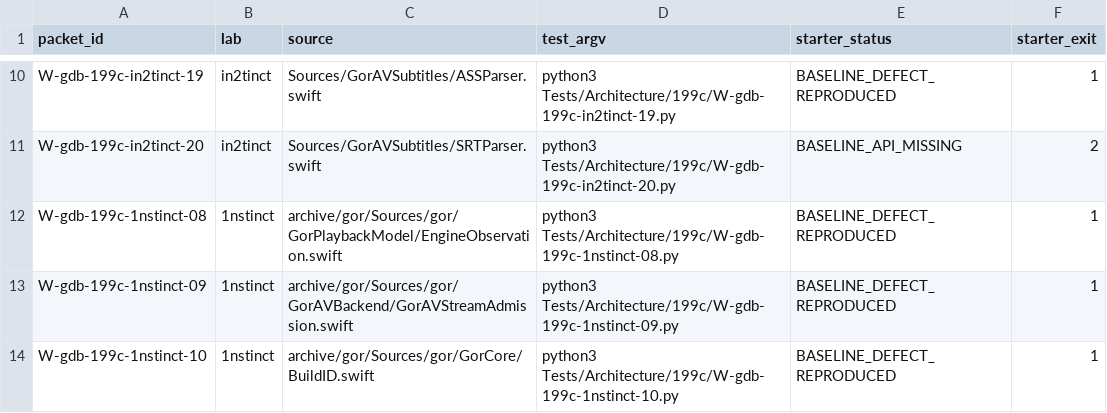
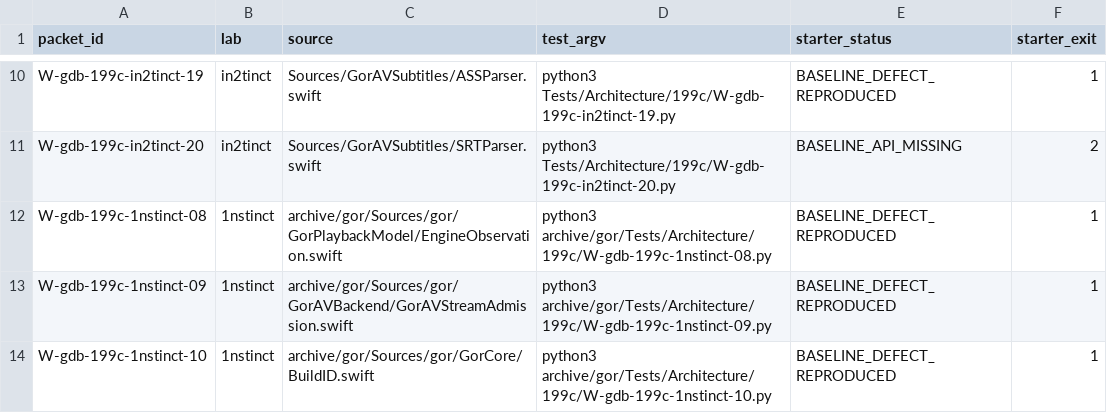
Before and after one commit to goreda/bridge, a TSV file: packets/199c/INDEX.tsv, drawn as a sheet; only a part is shown, gaps mark what is left out.

Commit message:
arch-199c bind adapted packet indexes and exact publication hashes

```diff
--- a/packets/199c/INDEX.tsv
+++ b/packets/199c/INDEX.tsv
@@ -11,4 +11,4 @@ W-gdb-199c-in2tinct-19	in2tinct	Sources/GorAVSubtitles/ASSParser.swift	python3 T
 W-gdb-199c-in2tinct-20	in2tinct	Sources/GorAVSubtitles/SRTParser.swift	python3 Tests/Architecture/199c/W-gdb-199c-in2tinct-20.py	BASELINE_API_MISSING	2
-W-gdb-199c-1nstinct-08	1nstinct	archive/gor/Sources/gor/GorPlaybackModel/EngineObservation.swift	python3 Tests/Architecture/199c/W-gdb-199c-1nstinct-08.py	BASELINE_DEFECT_REPRODUCED	1
-W-gdb-199c-1nstinct-09	1nstinct	archive/gor/Sources/gor/GorAVBackend/GorAVStreamAdmission.swift	python3 Tests/Architecture/199c/W-gdb-199c-1nstinct-09.py	BASELINE_DEFECT_REPRODUCED	1
-W-gdb-199c-1nstinct-10	1nstinct	archive/gor/Sources/gor/GorCore/BuildID.swift	python3 Tests/Architecture/199c/W-gdb-199c-1nstinct-10.py	BASELINE_DEFECT_REPRODUCED	1
+W-gdb-199c-1nstinct-08	1nstinct	archive/gor/Sources/gor/GorPlaybackModel/EngineObservation.swift	python3 archive/gor/Tests/Architecture/199c/W-gdb-199c-1nstinct-08.py	BASELINE_DEFECT_REPRODUCED	1
+W-gdb-199c-1nstinct-09	1nstinct	archive/gor/Sources/gor/GorAVBackend/GorAVStreamAdmission.swift	python3 archive/gor/Tests/Architecture/199c/W-gdb-199c-1nstinct-09.py	BASELINE_DEFECT_REPRODUCED	1
+W-gdb-199c-1nstinct-10	1nstinct	archive/gor/Sources/gor/GorCore/BuildID.swift	python3 archive/gor/Tests/Architecture/199c/W-gdb-199c-1nstinct-10.py	BASELINE_DEFECT_REPRODUCED	1
```
Also changed, not shown: 2 other files.
